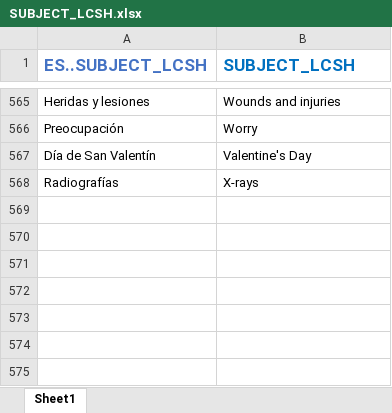
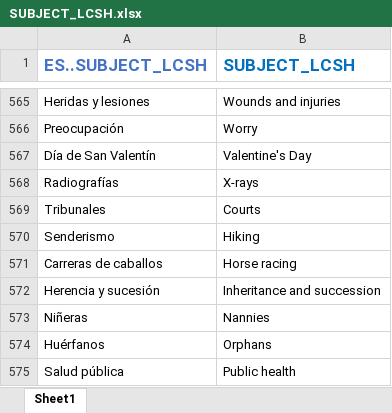
Before and after one commit to shrek2fan/MetadataProject, an Excel workbook: SUBJECT_LCSH.xlsx, sheet Sheet1, drawn as a sheet; only a part is shown, gaps mark what is left out; values as stored, in another font and other column widths than the file's, no borders; the diff names each change by its address in the sheet, - before the commit and + after, or states it on an @@ line.

```diff
--- a/SUBJECT_LCSH.xlsx (sheet Sheet1)
+++ b/SUBJECT_LCSH.xlsx (sheet Sheet1)
+row 569: Tribunales | Courts
+row 570: Senderismo | Hiking
+row 571: Carreras de caballos | Horse racing
+row 572: Herencia y sucesión | Inheritance and succession
+row 573: Niñeras | Nannies
+row 574: Huérfanos | Orphans
+row 575: Salud pública | Public health
```
Also changed, not shown: CVPeople.xlsx, Maybeee.xlsx, 14 other files.
